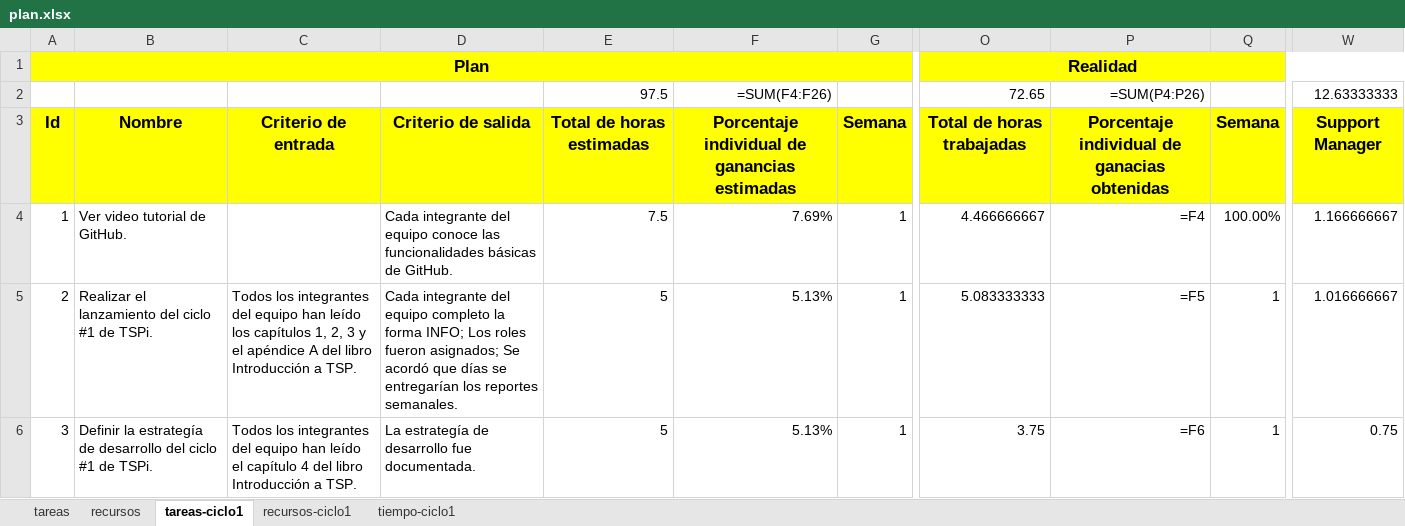
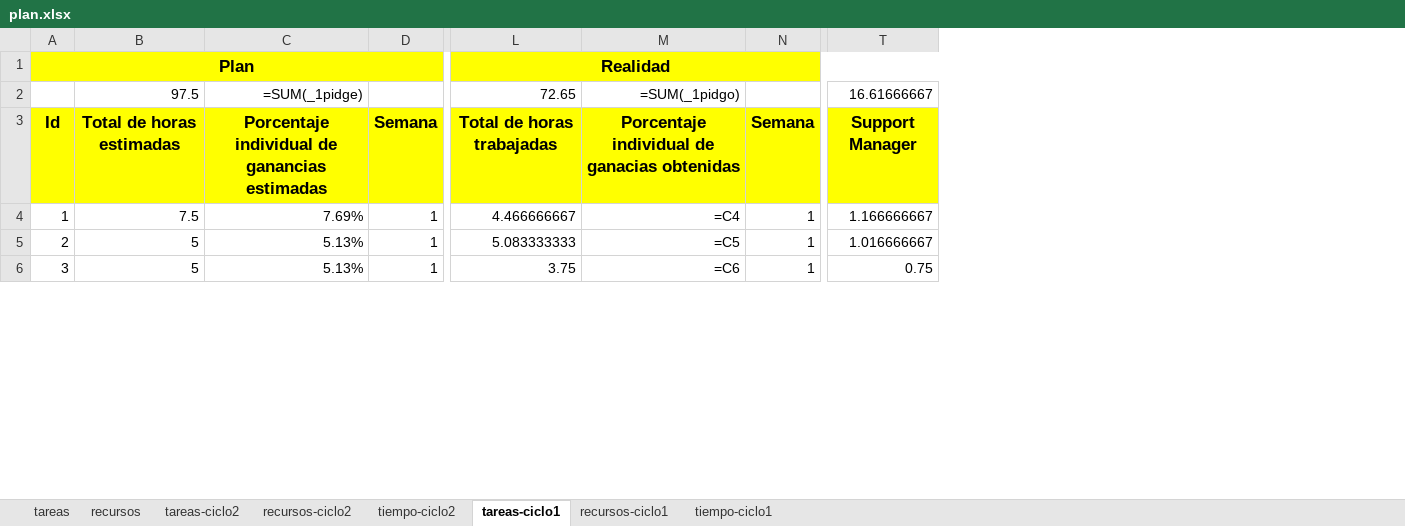
Before and after one commit to jw92/PPR, an Excel workbook: tspi/plan.xlsx, sheet tareas-ciclo1, drawn as a sheet; only a part is shown, gaps mark what is left out; values as stored, in another font and other column widths than the file's, no borders; formulas without a stored value are shown as written; removed rows and columns are numbered as before the commit, all else as after; the diff covers the shown part only; the diff names each change by its address in the sheet, - before the commit and + after, or states it on an @@ line.

Commit message:
Plan, schedule, logt y tasks del ciclo #2. Actualize el plan general, cree el schedule, logt y task de cada miembro del equipo para las siguientes dos semanas que componen el ciclo #2.

```diff
--- a/tspi/plan.xlsx (sheet tareas-ciclo1)
+++ b/tspi/plan.xlsx (sheet tareas-ciclo1)
+sheet tab: tareas-ciclo2
+sheet tab: recursos-ciclo2
+sheet tab: tiempo-ciclo2
-column B, rows 3-6: Nombre | Ver video tutorial de GitHub. | Realizar el lanzamiento del ciclo #1 de TSPi. | Definir la estrategía de desarrollo del ciclo #1 de TSPi.
-column C, rows 3-6: Criterio de entrada |  | Todos los integrantes del equipo han leído los capítulos 1, 2, 3 y el apéndice A del libro Introducción a TSP. | Todos los integrantes del equipo han leído el capítulo 4 del libro Introducción a TSP.
-column D, rows 3-6: Criterio de salida | Cada integrante del equipo conoce las funcionalidades básicas de GitHub. | Cada integrante del equipo completo la forma INFO; Los roles fueron asignados; Se acordó que días se entregarían los reportes semanales. | La estrategía de desarrollo fue documentada.
-column P, rows 2-6: =SUM(P4:P26) | Porcentaje individual de ganacias obtenidas | =F4 | =F5 | =F6
+column M, rows 2-6: =SUM(_1pidgo) | Porcentaje individual de ganacias obtenidas | =C4 | =C5 | =C6
-C2: =SUM(F4:F26)
+C2: =SUM(_1pidge)
-T2: 12.63333333
+T2: 16.61666667
-N4: 100.00%
+N4: 1
```
Also changed, not shown: 2 edited cells and merged cells elsewhere in this sheet, sheet tareas, sheet recursos, sheet recursos-ciclo1, formulas that keep their value, charts or pictures, 27 other files.
